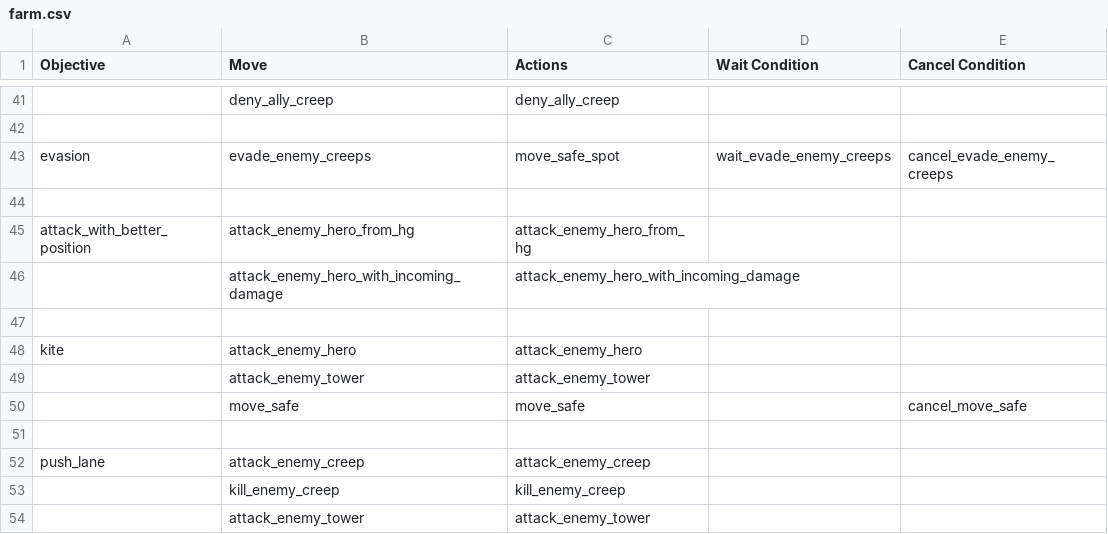
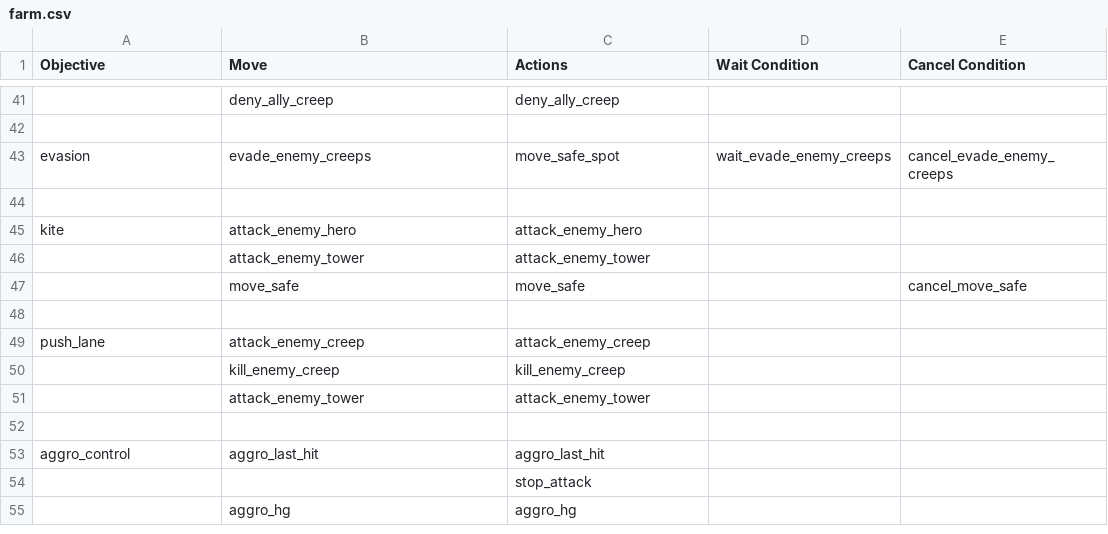
Before and after one commit to ellysh/dota2-omen-bots, a CSV file: generator/database/csv/farm.csv, drawn as a sheet; only a part is shown, gaps mark what is left out; the shorter side is filled out with more unchanged rows; the diff names each change by its address in the sheet, - before the commit and + after, or states it on an @@ line.

Commit message:
- Move the "attack_with_better_position" objective to the "fight" strategy - Remove the "force_stop" objective from the "assault_enemy_tower" and "fight" strategies

```diff
--- a/generator/database/csv/farm.csv
+++ b/generator/database/csv/farm.csv
-row 45: attack_with_better_position | attack_enemy_hero_from_hg | attack_enemy_hero_from_hg
-row 46:  | attack_enemy_hero_with_incoming_damage | attack_enemy_hero_with_incoming_damage
-row 47: (empty)
```
Also changed, not shown: generator/database/csv/assault_enemy_tower.csv, 6 other files.
